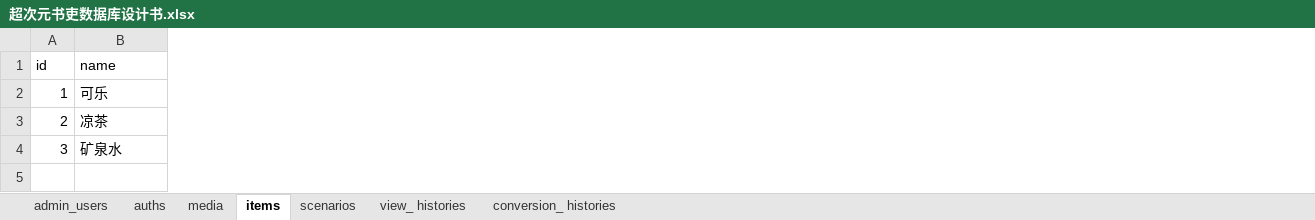
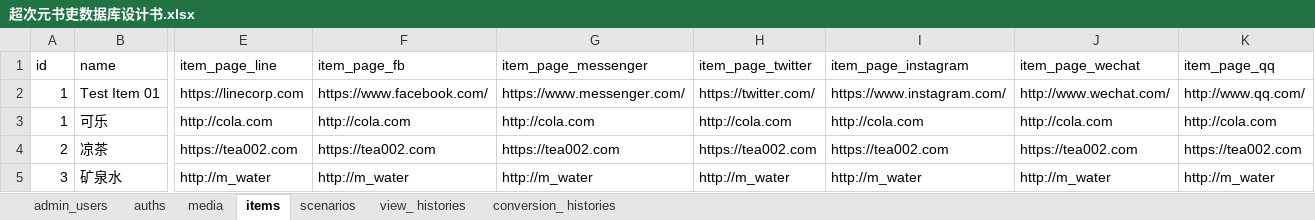
Before and after one commit to jerrywdlee/hyperdimension_scribe, an Excel workbook: 超次元书吏数据库设计书.xlsx, sheet items, drawn as a sheet; only a part is shown, gaps mark what is left out; values as stored, in another font and other column widths than the file's, no borders; addresses are those after the commit; rows hold the shown columns only; the diff names each change by its address in the sheet, - before the commit and + after, or states it on an @@ line.

```diff
--- a/超次元书吏数据库设计书.xlsx (sheet items)
+++ b/超次元书吏数据库设计书.xlsx (sheet items)
+column E (item_page_line), rows 3-5: http://cola.com | https://tea002.com | http://m_water
+column F (item_page_fb), rows 3-5: http://cola.com | https://tea002.com | http://m_water
+column G (item_page_messenger), rows 3-5: http://cola.com | https://tea002.com | http://m_water
+column H (item_page_twitter), rows 3-5: http://cola.com | https://tea002.com | http://m_water
+column I (item_page_instagram), rows 3-5: http://cola.com | https://tea002.com | http://m_water
+column J (item_page_wechat), rows 3-5: http://cola.com | https://tea002.com | http://m_water
+column K (item_page_qq), rows 3-5: http://cola.com | https://tea002.com | http://m_water
+row 2: 1 | Test Item 01 | https://linecorp.com | https://www.facebook.com/ | https://www.messenger.com/ | https://twitter.com/ | https://www.instagram.com/ | http://www.wechat.com/ | http://www.qq.com/
```
Also changed, not shown: sheet scenarios, 9 other files.
